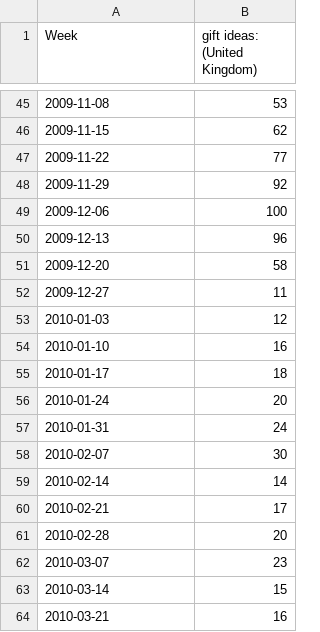
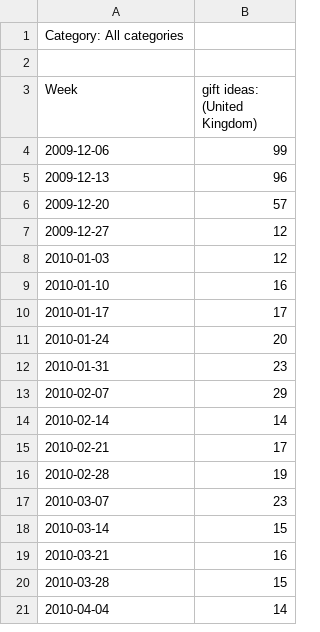
Before and after one commit to luizvalle/ieor4578_project2, a CSV file: notebooks/explanatory_variables/data/google_trend_gift_ideas.csv, drawn as a sheet; only a part is shown, gaps mark what is left out; the shorter side is filled out with more unchanged rows; the diff covers the shown part only.

Commit message:
Fix dates for explanatory variables

```diff
--- a/notebooks/explanatory_variables/data/google_trend_gift_ideas.csv
+++ b/notebooks/explanatory_variables/data/google_trend_gift_ideas.csv
@@ -1 +1,3 @@
+Category: All categories
+
 Week,gift ideas: (United Kingdom)
@@ -45,18 +4,14 @@ Week,gift ideas: (United Kingdom)
-2009-11-08,53
-2009-11-15,62
-2009-11-22,77
-2009-11-29,92
-2009-12-06,100
+2009-12-06,99
 2009-12-13,96
-2009-12-20,58
-2009-12-27,11
+2009-12-20,57
+2009-12-27,12
 2010-01-03,12
 2010-01-10,16
-2010-01-17,18
+2010-01-17,17
 2010-01-24,20
-2010-01-31,24
-2010-02-07,30
+2010-01-31,23
+2010-02-07,29
 2010-02-14,14
 2010-02-21,17
-2010-02-28,20
+2010-02-28,19
 2010-03-07,23
```
Also changed, not shown: 12 added rows, 43 removed rows and 34 edited cells elsewhere in this file, 6 other files.
